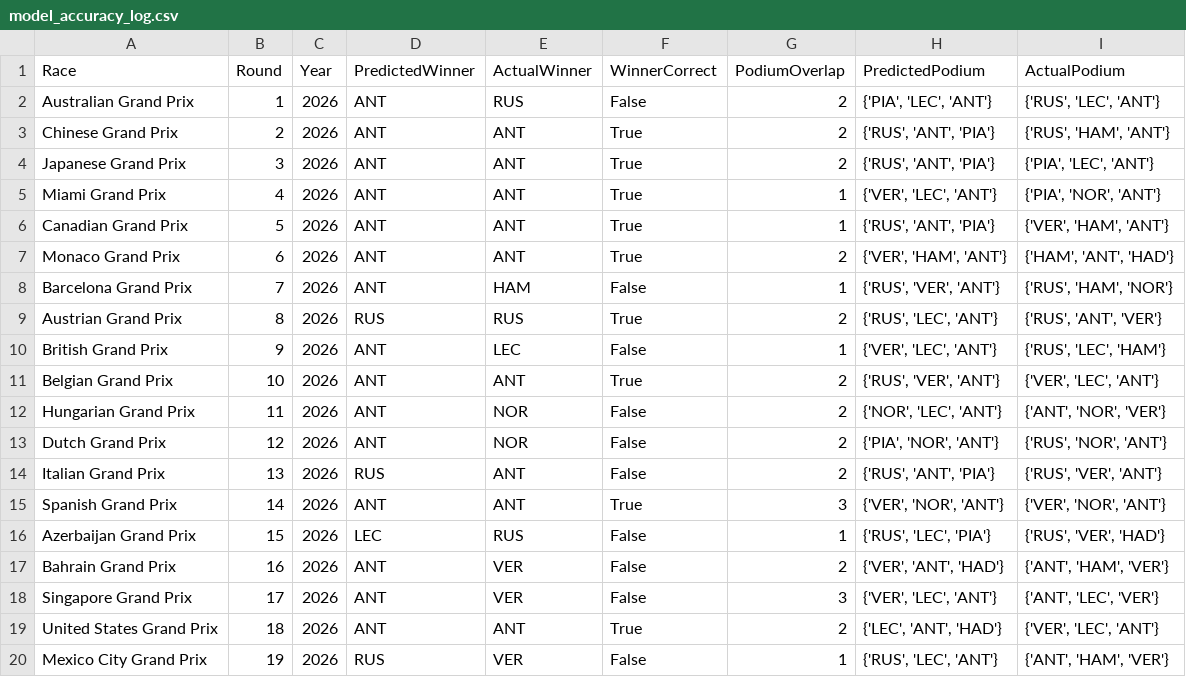
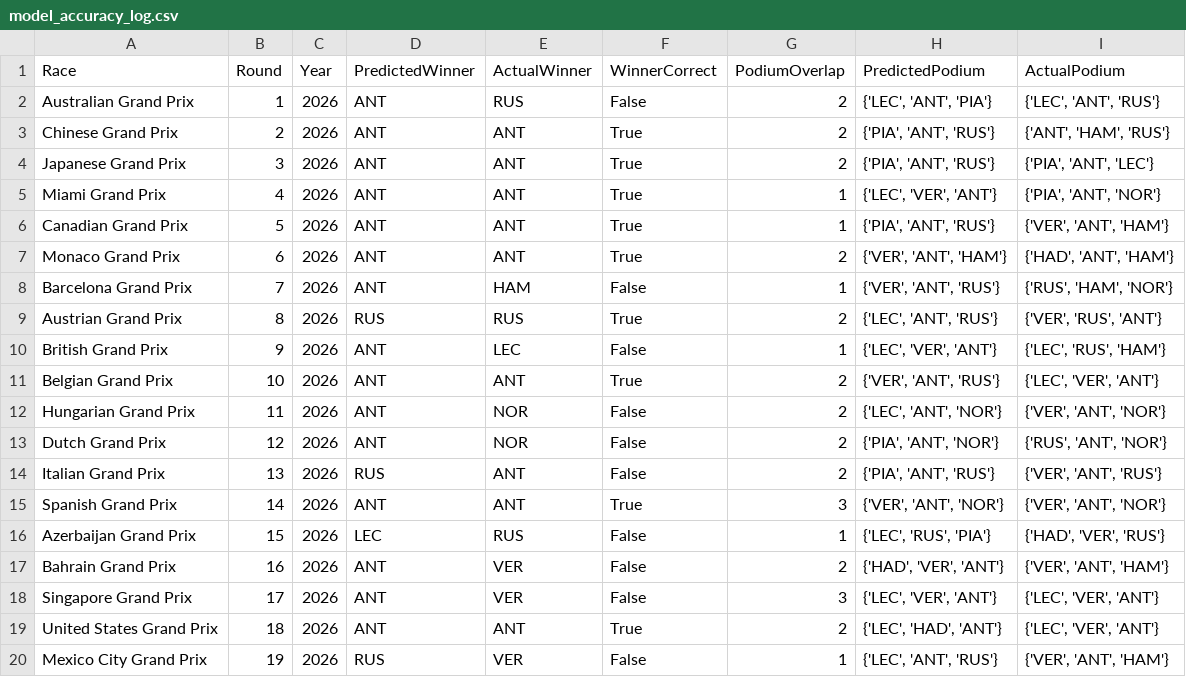
Before and after one commit to Raina-Mangat/Pitwall2026, a CSV file: model_accuracy_log.csv, drawn as a sheet.

```diff
--- a/model_accuracy_log.csv
+++ b/model_accuracy_log.csv
@@ -1,20 +1,20 @@
 Race,Round,Year,PredictedWinner,ActualWinner,WinnerCorrect,PodiumOverlap,PredictedPodium,ActualPodium
-Australian Grand Prix,1,2026,ANT,RUS,False,2,"{'PIA', 'LEC', 'ANT'}","{'RUS', 'LEC', 'ANT'}"
-Chinese Grand Prix,2,2026,ANT,ANT,True,2,"{'RUS', 'ANT', 'PIA'}","{'RUS', 'HAM', 'ANT'}"
-Japanese Grand Prix,3,2026,ANT,ANT,True,2,"{'RUS', 'ANT', 'PIA'}","{'PIA', 'LEC', 'ANT'}"
-Miami Grand Prix,4,2026,ANT,ANT,True,1,"{'VER', 'LEC', 'ANT'}","{'PIA', 'NOR', 'ANT'}"
-Canadian Grand Prix,5,2026,ANT,ANT,True,1,"{'RUS', 'ANT', 'PIA'}","{'VER', 'HAM', 'ANT'}"
-Monaco Grand Prix,6,2026,ANT,ANT,True,2,"{'VER', 'HAM', 'ANT'}","{'HAM', 'ANT', 'HAD'}"
-Barcelona Grand Prix,7,2026,ANT,HAM,False,1,"{'RUS', 'VER', 'ANT'}","{'RUS', 'HAM', 'NOR'}"
-Austrian Grand Prix,8,2026,RUS,RUS,True,2,"{'RUS', 'LEC', 'ANT'}","{'RUS', 'ANT', 'VER'}"
-British Grand Prix,9,2026,ANT,LEC,False,1,"{'VER', 'LEC', 'ANT'}","{'RUS', 'LEC', 'HAM'}"
-Belgian Grand Prix,10,2026,ANT,ANT,True,2,"{'RUS', 'VER', 'ANT'}","{'VER', 'LEC', 'ANT'}"
-Hungarian Grand Prix,11,2026,ANT,NOR,False,2,"{'NOR', 'LEC', 'ANT'}","{'ANT', 'NOR', 'VER'}"
-Dutch Grand Prix,12,2026,ANT,NOR,False,2,"{'PIA', 'NOR', 'ANT'}","{'RUS', 'NOR', 'ANT'}"
-Italian Grand Prix,13,2026,RUS,ANT,False,2,"{'RUS', 'ANT', 'PIA'}","{'RUS', 'VER', 'ANT'}"
-Spanish Grand Prix,14,2026,ANT,ANT,True,3,"{'VER', 'NOR', 'ANT'}","{'VER', 'NOR', 'ANT'}"
-Azerbaijan Grand Prix,15,2026,LEC,RUS,False,1,"{'RUS', 'LEC', 'PIA'}","{'RUS', 'VER', 'HAD'}"
-Bahrain Grand Prix,16,2026,ANT,VER,False,2,"{'VER', 'ANT', 'HAD'}","{'ANT', 'HAM', 'VER'}"
-Singapore Grand Prix,17,2026,ANT,VER,False,3,"{'VER', 'LEC', 'ANT'}","{'ANT', 'LEC', 'VER'}"
-United States Grand Prix,18,2026,ANT,ANT,True,2,"{'LEC', 'ANT', 'HAD'}","{'VER', 'LEC', 'ANT'}"
-Mexico City Grand Prix,19,2026,RUS,VER,False,1,"{'RUS', 'LEC', 'ANT'}","{'ANT', 'HAM', 'VER'}"
+Australian Grand Prix,1,2026,ANT,RUS,False,2,"{'LEC', 'ANT', 'PIA'}","{'LEC', 'ANT', 'RUS'}"
+Chinese Grand Prix,2,2026,ANT,ANT,True,2,"{'PIA', 'ANT', 'RUS'}","{'ANT', 'HAM', 'RUS'}"
+Japanese Grand Prix,3,2026,ANT,ANT,True,2,"{'PIA', 'ANT', 'RUS'}","{'PIA', 'ANT', 'LEC'}"
+Miami Grand Prix,4,2026,ANT,ANT,True,1,"{'LEC', 'VER', 'ANT'}","{'PIA', 'ANT', 'NOR'}"
+Canadian Grand Prix,5,2026,ANT,ANT,True,1,"{'PIA', 'ANT', 'RUS'}","{'VER', 'ANT', 'HAM'}"
+Monaco Grand Prix,6,2026,ANT,ANT,True,2,"{'VER', 'ANT', 'HAM'}","{'HAD', 'ANT', 'HAM'}"
+Barcelona Grand Prix,7,2026,ANT,HAM,False,1,"{'VER', 'ANT', 'RUS'}","{'RUS', 'HAM', 'NOR'}"
+Austrian Grand Prix,8,2026,RUS,RUS,True,2,"{'LEC', 'ANT', 'RUS'}","{'VER', 'RUS', 'ANT'}"
+British Grand Prix,9,2026,ANT,LEC,False,1,"{'LEC', 'VER', 'ANT'}","{'LEC', 'RUS', 'HAM'}"
+Belgian Grand Prix,10,2026,ANT,ANT,True,2,"{'VER', 'ANT', 'RUS'}","{'LEC', 'VER', 'ANT'}"
+Hungarian Grand Prix,11,2026,ANT,NOR,False,2,"{'LEC', 'ANT', 'NOR'}","{'VER', 'ANT', 'NOR'}"
+Dutch Grand Prix,12,2026,ANT,NOR,False,2,"{'PIA', 'ANT', 'NOR'}","{'RUS', 'ANT', 'NOR'}"
+Italian Grand Prix,13,2026,RUS,ANT,False,2,"{'PIA', 'ANT', 'RUS'}","{'VER', 'ANT', 'RUS'}"
+Spanish Grand Prix,14,2026,ANT,ANT,True,3,"{'VER', 'ANT', 'NOR'}","{'VER', 'ANT', 'NOR'}"
+Azerbaijan Grand Prix,15,2026,LEC,RUS,False,1,"{'LEC', 'RUS', 'PIA'}","{'HAD', 'VER', 'RUS'}"
+Bahrain Grand Prix,16,2026,ANT,VER,False,2,"{'HAD', 'VER', 'ANT'}","{'VER', 'ANT', 'HAM'}"
+Singapore Grand Prix,17,2026,ANT,VER,False,3,"{'LEC', 'VER', 'ANT'}","{'LEC', 'VER', 'ANT'}"
+United States Grand Prix,18,2026,ANT,ANT,True,2,"{'LEC', 'HAD', 'ANT'}","{'LEC', 'VER', 'ANT'}"
+Mexico City Grand Prix,19,2026,RUS,VER,False,1,"{'LEC', 'ANT', 'RUS'}","{'VER', 'ANT', 'HAM'}"
```
Also changed, not shown: 21 other files.
